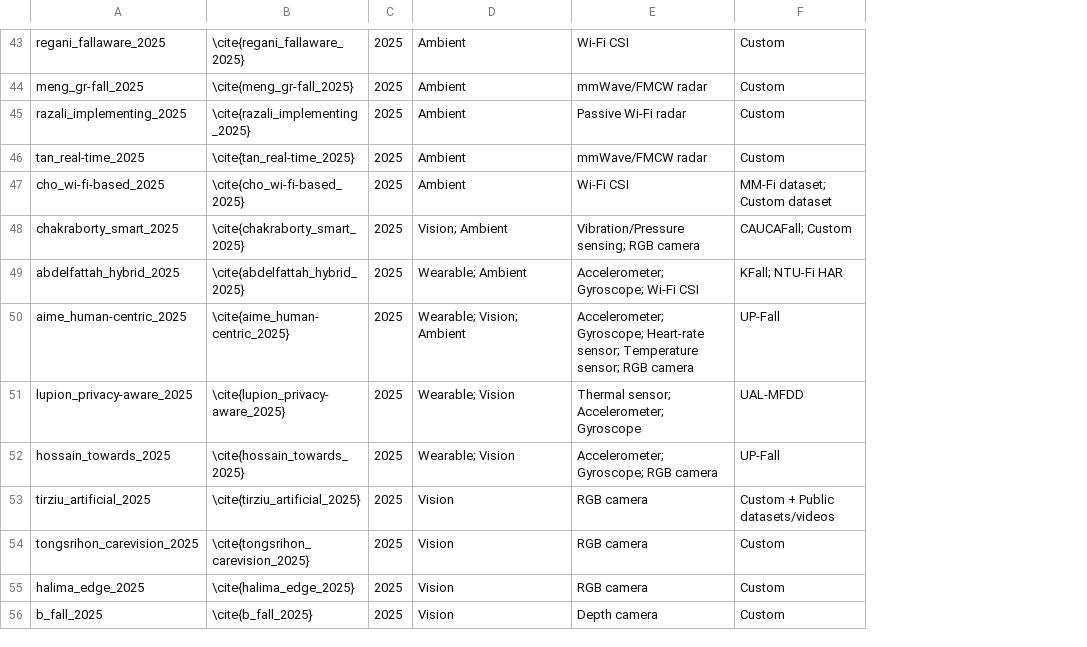
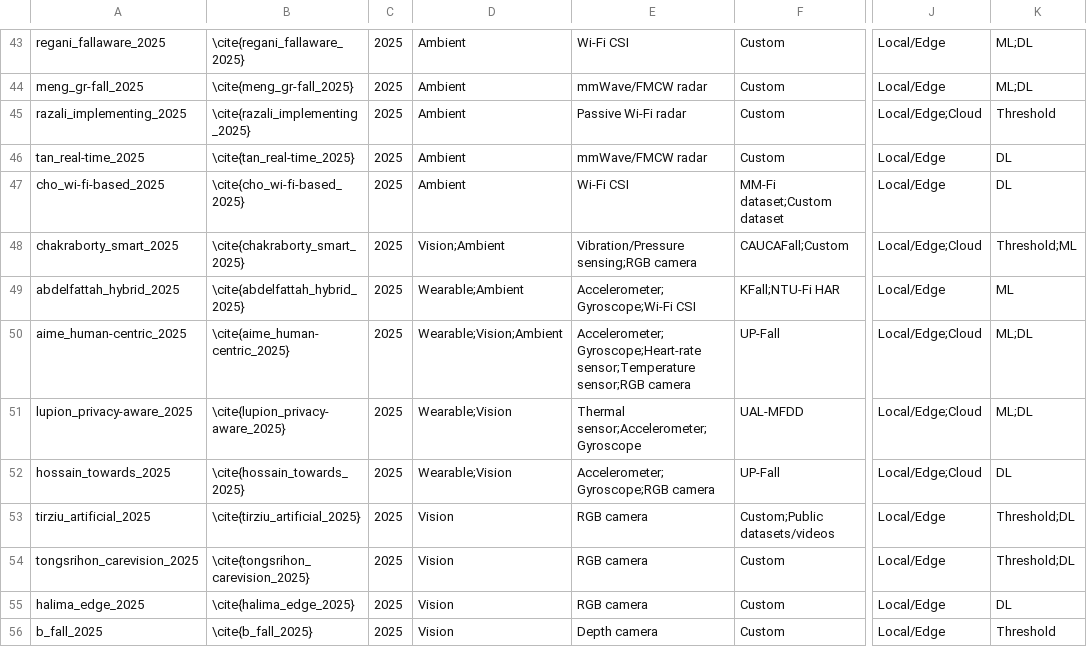
Before and after one commit to AichaNT/bachelor_thesis, a CSV file: data/incl_data/All studies.csv, drawn as a sheet; only a part is shown, gaps mark what is left out; the diff covers the shown part only; the diff names each change by its address in the sheet, - before the commit and + after, or states it on an @@ line.

```diff
--- a/data/incl_data/All studies.csv
+++ b/data/incl_data/All studies.csv
+column J, rows 43-56: Local/Edge | Local/Edge | Local/Edge;Cloud | Local/Edge | Local/Edge | Local/Edge;Cloud | Local/Edge | Local/Edge;Cloud | Local/Edge;Cloud | Local/Edge;Cloud | Local/Edge | Local/Edge | Local/Edge | Local/Edge
+column K, rows 43-56: ML;DL | ML;DL | Threshold | DL | DL | Threshold;ML | ML | ML;DL | ML;DL | DL | Threshold;DL | Threshold;DL | DL | Threshold
-F47: MM-Fi dataset; Custom dataset
+F47: MM-Fi dataset;Custom dataset
-D48: Vision; Ambient
+D48: Vision;Ambient
-E48: Vibration/Pressure sensing; RGB camera
+E48: Vibration/Pressure sensing;RGB camera
-F48: CAUCAFall; Custom
+F48: CAUCAFall;Custom
-D49: Wearable; Ambient
+D49: Wearable;Ambient
-E49: Accelerometer; Gyroscope; Wi-Fi CSI
+E49: Accelerometer;Gyroscope;Wi-Fi CSI
-F49: KFall; NTU-Fi HAR
+F49: KFall;NTU-Fi HAR
-D50: Wearable; Vision; Ambient
+D50: Wearable;Vision;Ambient
-E50: Accelerometer; Gyroscope; Heart-rate sensor; Temperature sensor; RGB camera
+E50: Accelerometer;Gyroscope;Heart-rate sensor;Temperature sensor;RGB camera
-D51:D52: Wearable; Vision
+D51:D52: Wearable;Vision
-E51: Thermal sensor; Accelerometer; Gyroscope
+E51: Thermal sensor;Accelerometer;Gyroscope
-E52: Accelerometer; Gyroscope; RGB camera
+E52: Accelerometer;Gyroscope;RGB camera
-F53: Custom + Public datasets/videos
+F53: Custom;Public datasets/videos
```
Also changed, not shown: 21 edited cells elsewhere in this file, 11 other files.
